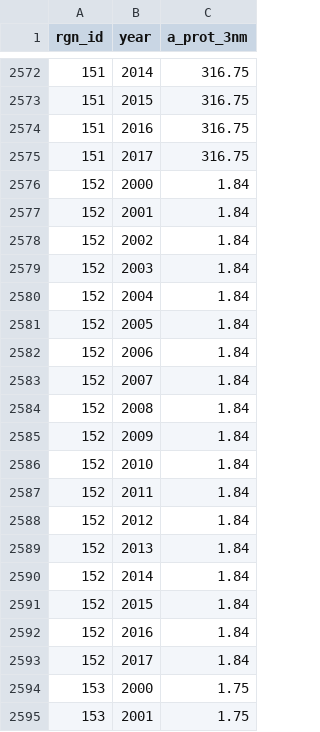
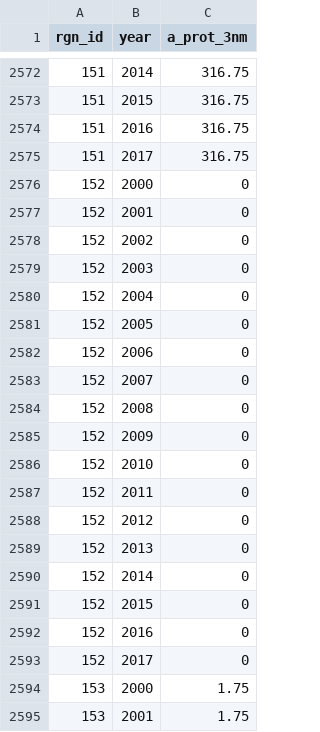
Before and after one commit to OHI-Science/sam, a CSV file: toolbox-demo/layers/lsp_prot_area_offshore3nm.csv, drawn as a sheet; only a part is shown, gaps mark what is left out.

Commit message:
reset LSP data post #SamoaOHI live runthrough

```diff
--- a/toolbox-demo/layers/lsp_prot_area_offshore3nm.csv
+++ b/toolbox-demo/layers/lsp_prot_area_offshore3nm.csv
@@ -2575,20 +2575,20 @@ rgn_id,year,a_prot_3nm
 151,2017,316.75
-152,2000,1.84
-152,2001,1.84
-152,2002,1.84
-152,2003,1.84
-152,2004,1.84
-152,2005,1.84
-152,2006,1.84
-152,2007,1.84
-152,2008,1.84
-152,2009,1.84
-152,2010,1.84
-152,2011,1.84
-152,2012,1.84
-152,2013,1.84
-152,2014,1.84
-152,2015,1.84
-152,2016,1.84
-152,2017,1.84
+152,2000,0
+152,2001,0
+152,2002,0
+152,2003,0
+152,2004,0
+152,2005,0
+152,2006,0
+152,2007,0
+152,2008,0
+152,2009,0
+152,2010,0
+152,2011,0
+152,2012,0
+152,2013,0
+152,2014,0
+152,2015,0
+152,2016,0
+152,2017,0
 153,2000,1.75
```
Also changed, not shown: 2 other files.
